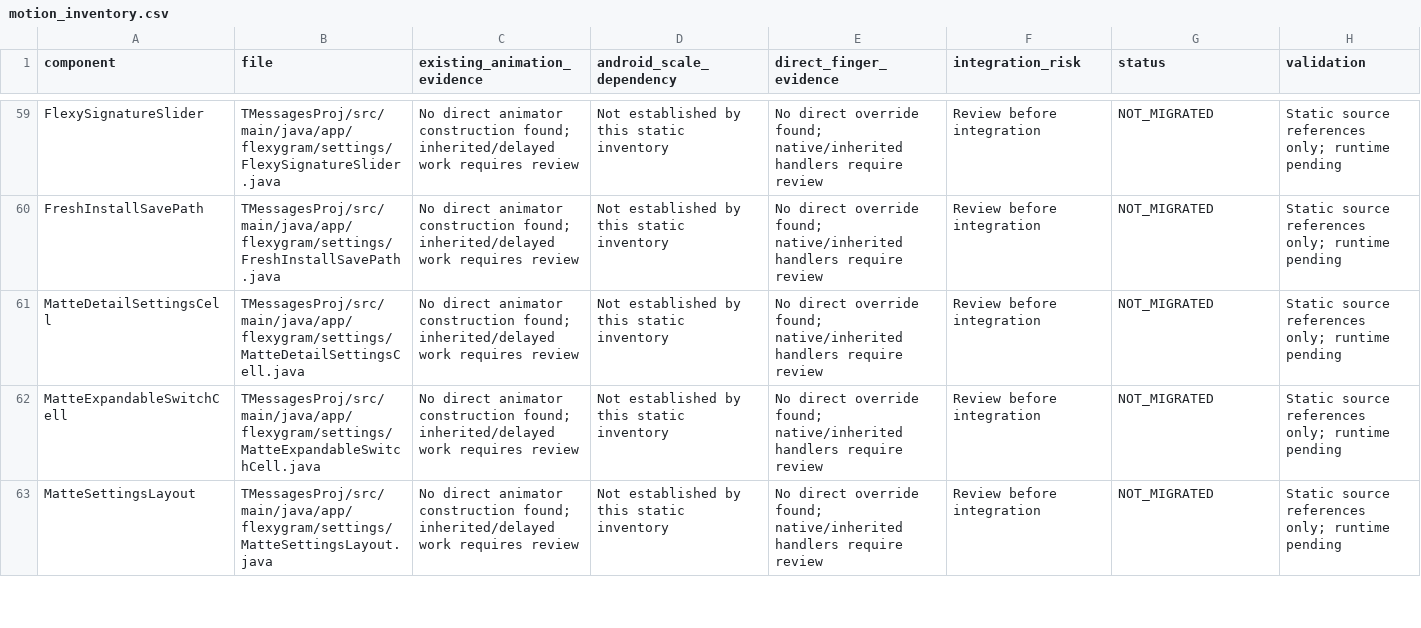
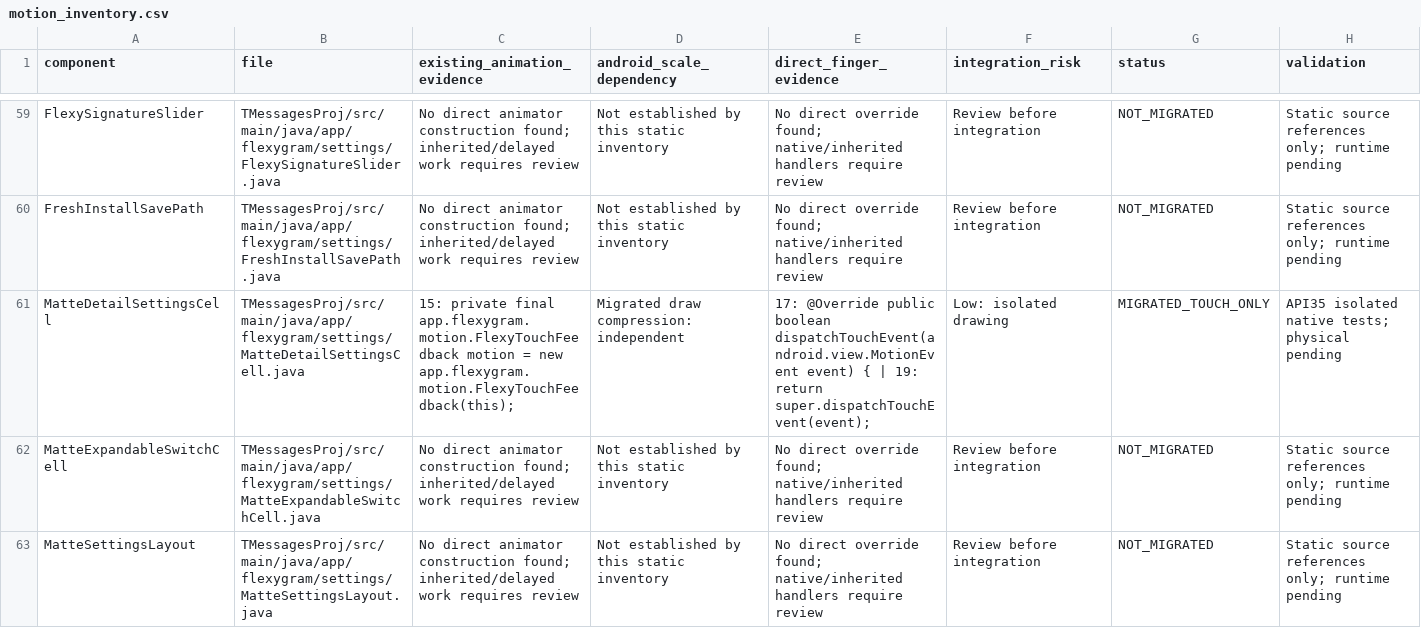
Before and after one commit to Jose22Yt/FlexyGram, a CSV file: tools/connected_alpha/motion_inventory.csv, drawn as a sheet; only a part is shown, gaps mark what is left out; the diff covers the shown part only.

Commit message:
feat(motion): extend draw-only feedback to native Matte rows and preserve exact inventory bytes

```diff
--- a/tools/connected_alpha/motion_inventory.csv
+++ b/tools/connected_alpha/motion_inventory.csv
@@ -60,3 +60,3 @@ FlexySignatureSlider,TMessagesProj/src/main/java/app/flexygram/settings/FlexySig
 FreshInstallSavePath,TMessagesProj/src/main/java/app/flexygram/settings/FreshInstallSavePath.java,No direct animator construction found; inherited/delayed work requires review,Not established by this static inventory,No direct override found; native/inherited handlers require review,Review before integration,NOT_MIGRATED,Static source references only; runtime pending
-MatteDetailSettingsCell,TMessagesProj/src/main/java/app/flexygram/settings/MatteDetailSettingsCell.java,No direct animator construction found; inherited/delayed work requires review,Not established by this static inventory,No direct override found; native/inherited handlers require review,Review before integration,NOT_MIGRATED,Static source references only; runtime pending
+MatteDetailSettingsCell,TMessagesProj/src/main/java/app/flexygram/settings/MatteDetailSettingsCell.java,15: private final app.flexygram.motion.FlexyTouchFeedback motion = new app.flexygram.motion.FlexyTouchFeedback(this);,Migrated draw compression: independent,17: @Override public boolean dispatchTouchEvent(android.view.MotionEvent event) { | 19: return super.dispatchTouchEvent(event);,Low: isolated drawing,MIGRATED_TOUCH_ONLY,API35 isolated native tests; physical pending
 MatteExpandableSwitchCell,TMessagesProj/src/main/java/app/flexygram/settings/MatteExpandableSwitchCell.java,No direct animator construction found; inherited/delayed work requires review,Not established by this static inventory,No direct override found; native/inherited handlers require review,Review before integration,NOT_MIGRATED,Static source references only; runtime pending
```
Also changed, not shown: 13 edited cells elsewhere in this file, 8 other files.
